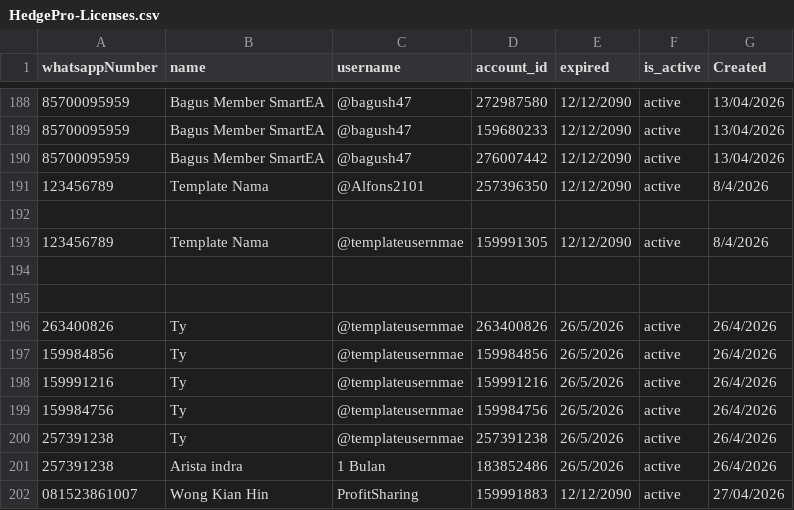
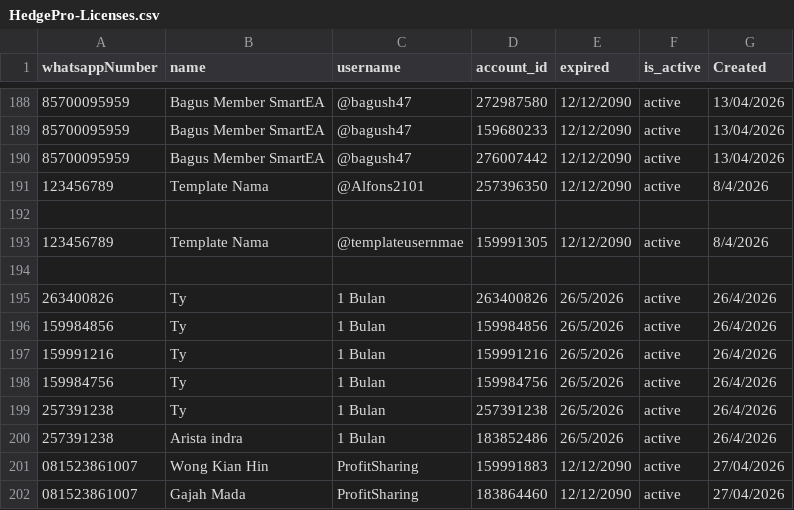
Before and after one commit to satriadwibagaskara/HedgePro-Licenses, a CSV file: HedgePro-Licenses.csv, drawn as a sheet; only a part is shown, gaps mark what is left out; removed rows and columns are numbered as before the commit, all else as after; the diff names each change by its address in the sheet, - before the commit and + after, or states it on an @@ line.

Commit message:
Update HedgePro-Licenses.csv

```diff
--- a/HedgePro-Licenses.csv
+++ b/HedgePro-Licenses.csv
-row 195: (empty)
-C195:C199 (username): @templateusernmae
+C195:C199 (username): 1 Bulan
+row 202: 081523861007 | Gajah Mada | ProfitSharing | 183864460 | 12/12/2090 | active | 27/04/2026
```
